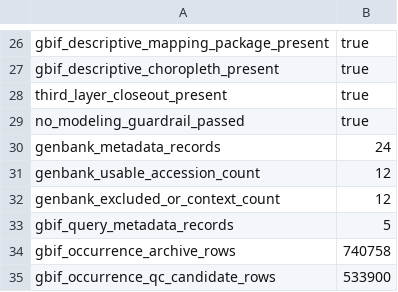
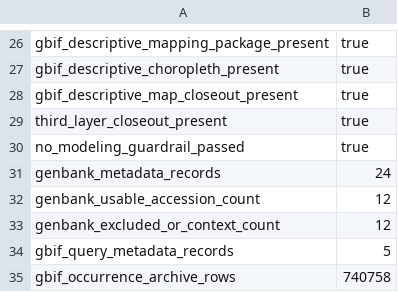
Before and after one commit to Hylouis233/hanta-scientific-data-resource, a CSV file: hanta/reports/tables/main_results.csv, drawn as a sheet; only a part is shown, gaps mark what is left out; the shorter side is filled out with more unchanged rows; the diff names each change by its address in the sheet, - before the commit and + after, or states it on an @@ line.

```diff
--- a/hanta/reports/tables/main_results.csv
+++ b/hanta/reports/tables/main_results.csv
+row 28: gbif_descriptive_map_closeout_present | true
```
Also changed, not shown: 8 other files.
